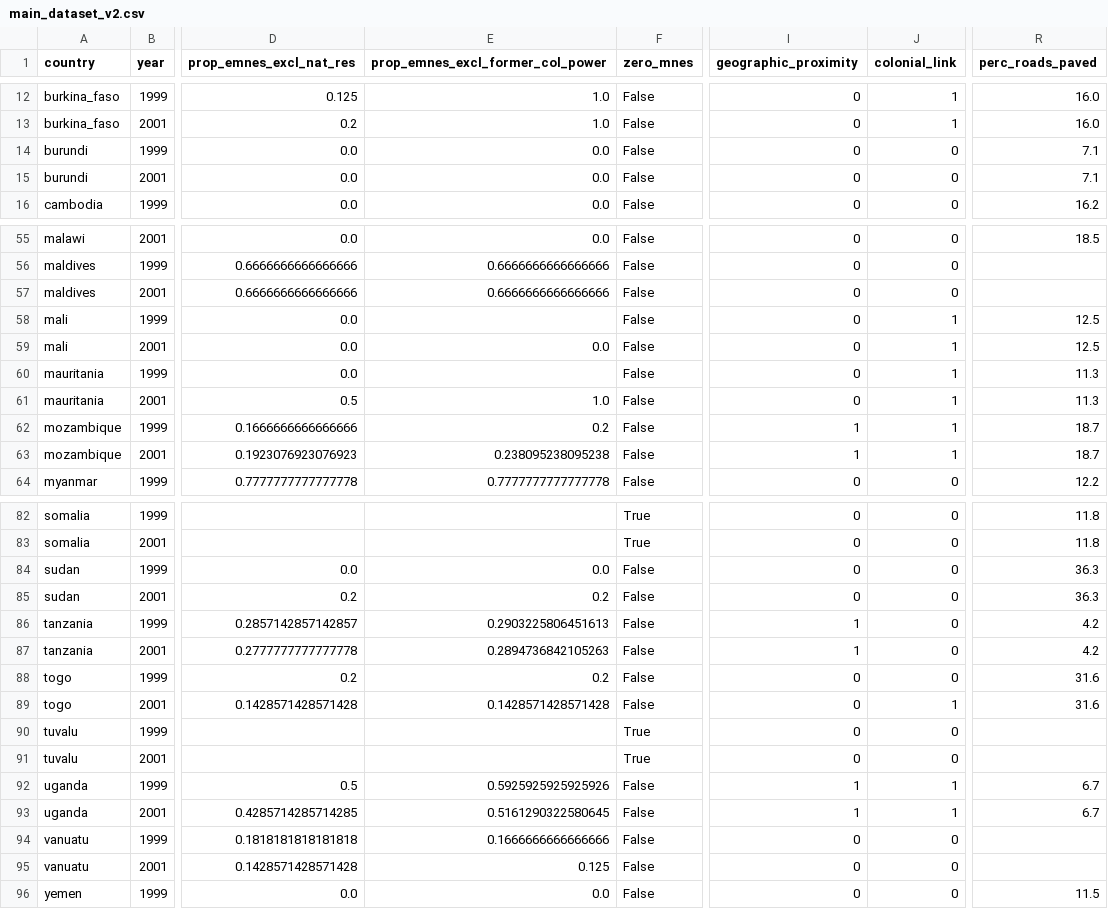
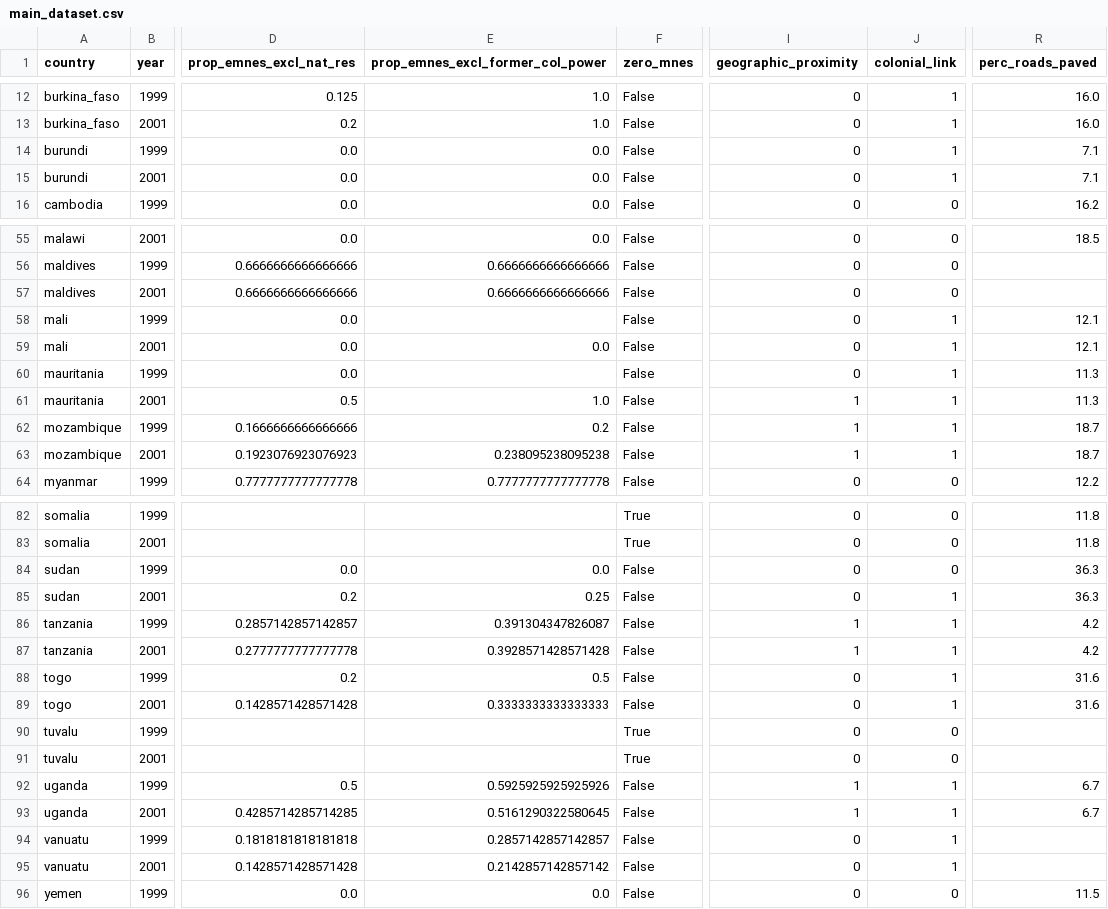
Before and after one commit to andrewkentjohnston/cuervo_cazurra_and_genc_reproduction_project, a CSV file: main_dataset.csv (was main_dataset_v2.csv), drawn as a sheet; only a part is shown, gaps mark what is left out; the diff names each change by its address in the sheet, - before the commit and + after, or states it on an @@ line.

Commit message:
fixed issue where former_col_power variable wasn't being flagged in instances with multiple values under colonial power in the reference spreadsheet

```diff
--- a/main_dataset_v2.csv
+++ b/main_dataset.csv
-J14:J15 (colonial_link): 0
+J14:J15 (colonial_link): 1
-R58:R59 (perc_roads_paved): 12.5
+R58:R59 (perc_roads_paved): 12.1
-I61 (geographic_proximity): 0
+I61 (geographic_proximity): 1
-E85 (prop_emnes_excl_former_col_power): 0.2
+E85 (prop_emnes_excl_former_col_power): 0.25
-J85:J88 (colonial_link): 0
+J85:J88 (colonial_link): 1
-E86 (prop_emnes_excl_former_col_power): 0.2903225806451613
+E86 (prop_emnes_excl_former_col_power): 0.391304347826087
-E87 (prop_emnes_excl_former_col_power): 0.2894736842105263
+E87 (prop_emnes_excl_former_col_power): 0.3928571428571428
-E88 (prop_emnes_excl_former_col_power): 0.2
+E88 (prop_emnes_excl_former_col_power): 0.5
-E89 (prop_emnes_excl_former_col_power): 0.1428571428571428
+E89 (prop_emnes_excl_former_col_power): 0.3333333333333333
-E94 (prop_emnes_excl_former_col_power): 0.1666666666666666
+E94 (prop_emnes_excl_former_col_power): 0.2857142857142857
-J94:J95 (colonial_link): 0
+J94:J95 (colonial_link): 1
-E95 (prop_emnes_excl_former_col_power): 0.125
+E95 (prop_emnes_excl_former_col_power): 0.2142857142857142
```
Also changed, not shown: ldcs_1999_master.csv, ldcs_2001_master.csv, 3 other files.
